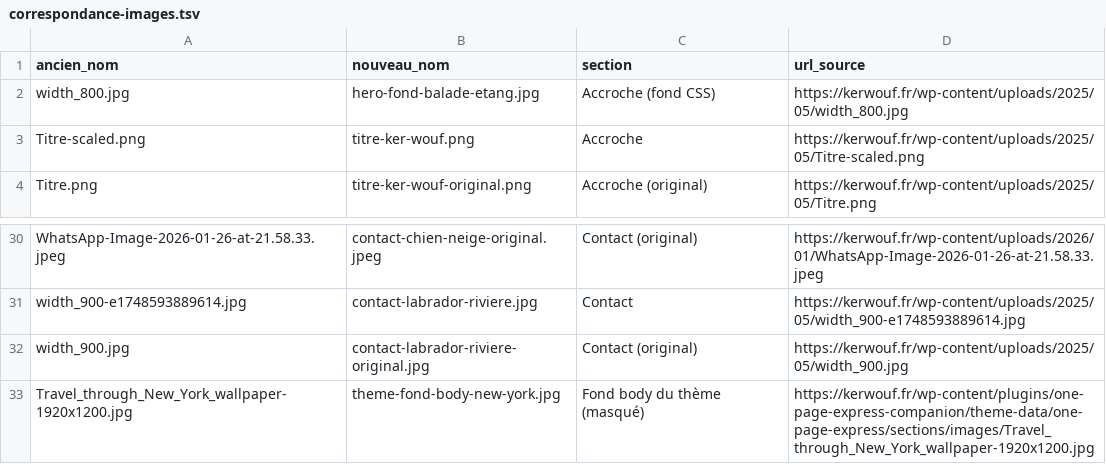
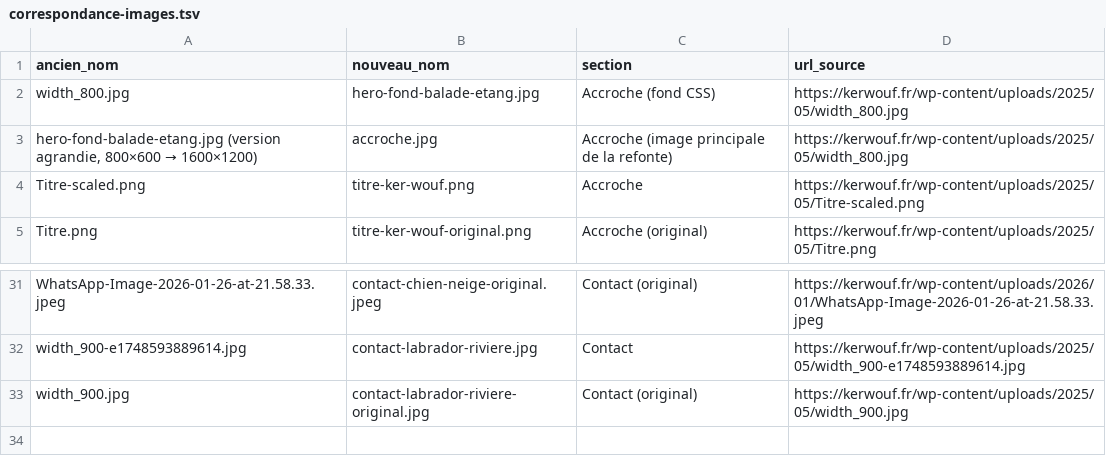
Before and after one commit to tomk41/kerwouf, a TSV file: import/correspondance-images.tsv, drawn as a sheet; only a part is shown, gaps mark what is left out.

```diff
--- a/import/correspondance-images.tsv
+++ b/import/correspondance-images.tsv
@@ -2,2 +2,3 @@ ancien_nom	nouveau_nom	section	url_source
 width_800.jpg	hero-fond-balade-etang.jpg	Accroche (fond CSS)	https://kerwouf.fr/wp-content/uploads/2025/05/width_800.jpg
+hero-fond-balade-etang.jpg (version agrandie, 800×600 → 1600×1200)	accroche.jpg	Accroche (image principale de la refonte)	https://kerwouf.fr/wp-content/uploads/2025/05/width_800.jpg
 Titre-scaled.png	titre-ker-wouf.png	Accroche	https://kerwouf.fr/wp-content/uploads/2025/05/Titre-scaled.png
@@ -32,2 +33 @@ width_900-e1748593889614.jpg	contact-labrador-riviere.jpg	Contact	https://kerwou
 width_900.jpg	contact-labrador-riviere-original.jpg	Contact (original)	https://kerwouf.fr/wp-content/uploads/2025/05/width_900.jpg
-Travel_through_New_York_wallpaper-1920x1200.jpg	theme-fond-body-new-york.jpg	Fond body du thème (masqué)	https://kerwouf.fr/wp-content/plugins/one-page-express-companion/theme-data/one-page-express/sections/images/Travel_through_New_York_wallpaper-1920x1200.jpg
```
Also changed, not shown: 9 other files.
